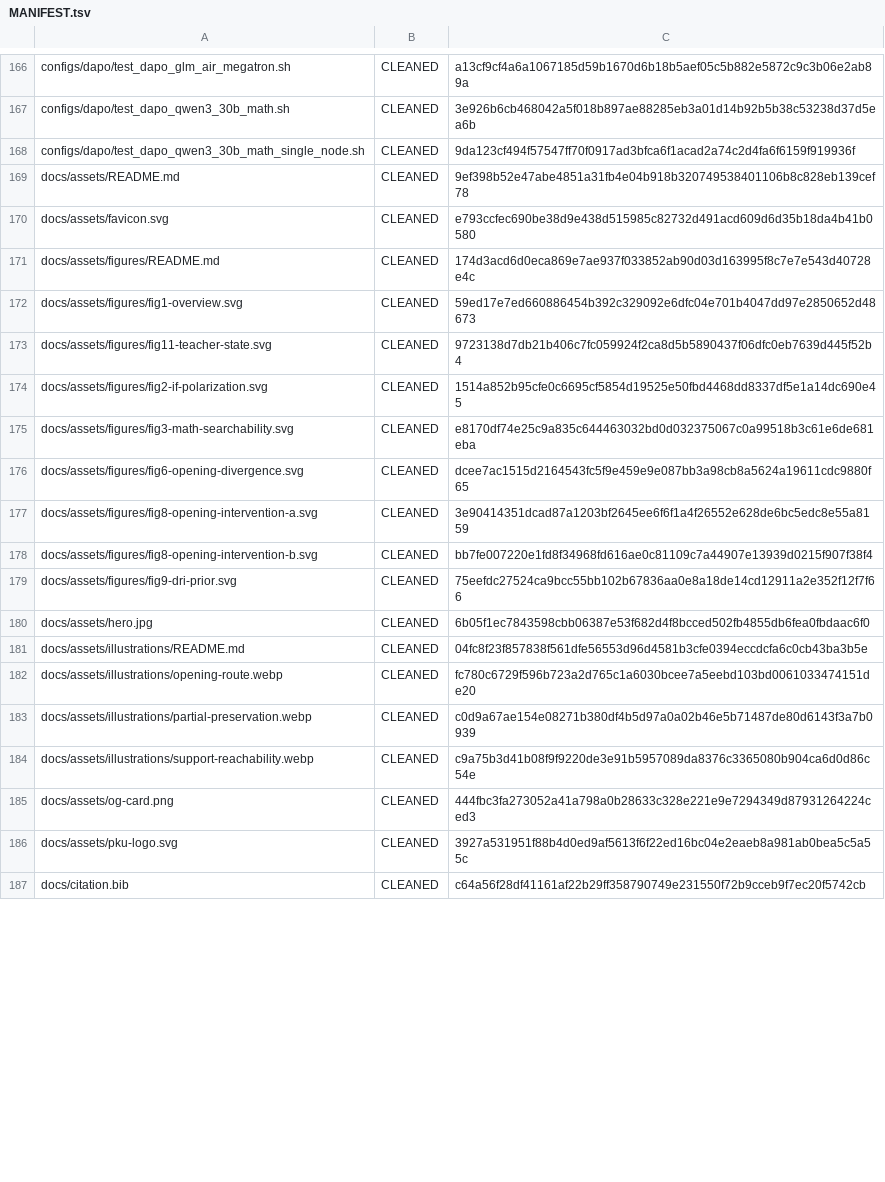
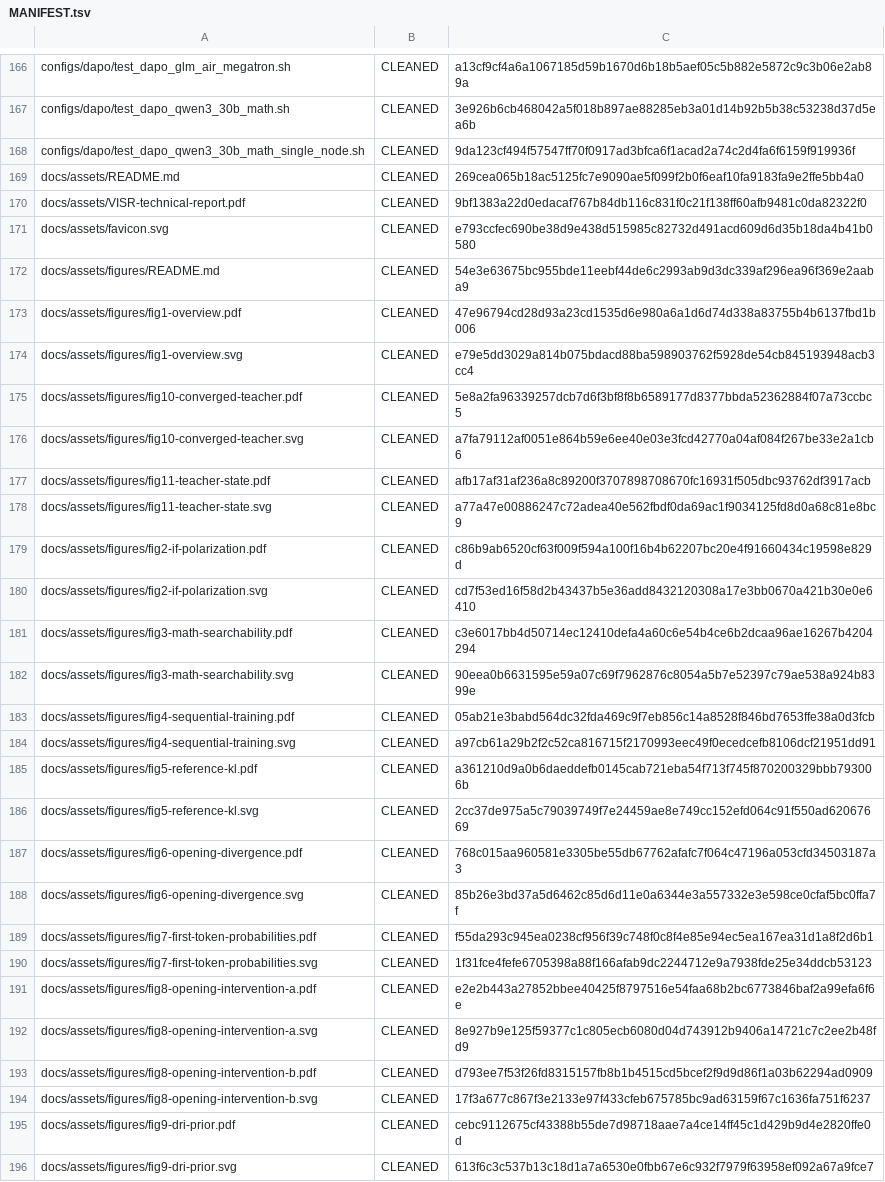
Before and after one commit to sylvain-wei/VISR, a TSV file: MANIFEST.tsv, drawn as a sheet; only a part is shown, gaps mark what is left out; the shorter side is filled out with more unchanged rows; the diff covers the shown part only.

Commit message:
Redesign VISR project page around five evidence-backed findings

```diff
--- a/MANIFEST.tsv
+++ b/MANIFEST.tsv
@@ -168,12 +168,29 @@ configs/dapo/test_dapo_qwen3_30b_math.sh	CLEANED	3e926b6cb468042a5f018b897ae8828
 configs/dapo/test_dapo_qwen3_30b_math_single_node.sh	CLEANED	9da123cf494f57547ff70f0917ad3bfca6f1acad2a74c2d4fa6f6159f919936f
-docs/assets/README.md	CLEANED	9ef398b52e47abe4851a31fb4e04b918b320749538401106b8c828eb139cef78
+docs/assets/README.md	CLEANED	269cea065b18ac5125fc7e9090ae5f099f2b0f6eaf10fa9183fa9e2ffe5bb4a0
+docs/assets/VISR-technical-report.pdf	CLEANED	9bf1383a22d0edacaf767b84db116c831f0c21f138ff60afb9481c0da82322f0
 docs/assets/favicon.svg	CLEANED	e793ccfec690be38d9e438d515985c82732d491acd609d6d35b18da4b41b0580
-docs/assets/figures/README.md	CLEANED	174d3acd6d0eca869e7ae937f033852ab90d03d163995f8c7e7e543d40728e4c
-docs/assets/figures/fig1-overview.svg	CLEANED	59ed17e7ed660886454b392c329092e6dfc04e701b4047dd97e2850652d48673
-docs/assets/figures/fig11-teacher-state.svg	CLEANED	9723138d7db21b406c7fc059924f2ca8d5b5890437f06dfc0eb7639d445f52b4
-docs/assets/figures/fig2-if-polarization.svg	CLEANED	1514a852b95cfe0c6695cf5854d19525e50fbd4468dd8337df5e1a14dc690e45
-docs/assets/figures/fig3-math-searchability.svg	CLEANED	e8170df74e25c9a835c644463032bd0d032375067c0a99518b3c61e6de681eba
-docs/assets/figures/fig6-opening-divergence.svg	CLEANED	dcee7ac1515d2164543fc5f9e459e9e087bb3a98cb8a5624a19611cdc9880f65
-docs/assets/figures/fig8-opening-intervention-a.svg	CLEANED	3e90414351dcad87a1203bf2645ee6f6f1a4f26552e628de6bc5edc8e55a8159
-docs/assets/figures/fig8-opening-intervention-b.svg	CLEANED	bb7fe007220e1fd8f34968fd616ae0c81109c7a44907e13939d0215f907f38f4
-docs/assets/figures/fig9-dri-prior.svg	CLEANED	75eefdc27524ca9bcc55bb102b67836aa0e8a18de14cd12911a2e352f12f7f66
+docs/assets/figures/README.md	CLEANED	54e3e63675bc955bde11eebf44de6c2993ab9d3dc339af296ea96f369e2aaba9
+docs/assets/figures/fig1-overview.pdf	CLEANED	47e96794cd28d93a23cd1535d6e980a6a1d6d74d338a83755b4b6137fbd1b006
+docs/assets/figures/fig1-overview.svg	CLEANED	e79e5dd3029a814b075bdacd88ba598903762f5928de54cb845193948acb3cc4
+docs/assets/figures/fig10-converged-teacher.pdf	CLEANED	5e8a2fa96339257dcb7d6f3bf8f8b6589177d8377bbda52362884f07a73ccbc5
+docs/assets/figures/fig10-converged-teacher.svg	CLEANED	a7fa79112af0051e864b59e6ee40e03e3fcd42770a04af084f267be33e2a1cb6
+docs/assets/figures/fig11-teacher-state.pdf	CLEANED	afb17af31af236a8c89200f3707898708670fc16931f505dbc93762df3917acb
+docs/assets/figures/fig11-teacher-state.svg	CLEANED	a77a47e00886247c72adea40e562fbdf0da69ac1f9034125fd8d0a68c81e8bc9
+docs/assets/figures/fig2-if-polarization.pdf	CLEANED	c86b9ab6520cf63f009f594a100f16b4b62207bc20e4f91660434c19598e829d
+docs/assets/figures/fig2-if-polarization.svg	CLEANED	cd7f53ed16f58d2b43437b5e36add8432120308a17e3bb0670a421b30e0e6410
+docs/assets/figures/fig3-math-searchability.pdf	CLEANED	c3e6017bb4d50714ec12410defa4a60c6e54b4ce6b2dcaa96ae16267b4204294
+docs/assets/figures/fig3-math-searchability.svg	CLEANED	90eea0b6631595e59a07c69f7962876c8054a5b7e52397c79ae538a924b8399e
+docs/assets/figures/fig4-sequential-training.pdf	CLEANED	05ab21e3babd564dc32fda469c9f7eb856c14a8528f846bd7653ffe38a0d3fcb
+docs/assets/figures/fig4-sequential-training.svg	CLEANED	a97cb61a29b2f2c52ca816715f2170993eec49f0ecedcefb8106dcf21951dd91
+docs/assets/figures/fig5-reference-kl.pdf	CLEANED	a361210d9a0b6daeddefb0145cab721eba54f713f745f870200329bbb793006b
+docs/assets/figures/fig5-reference-kl.svg	CLEANED	2cc37de975a5c79039749f7e24459ae8e749cc152efd064c91f550ad62067669
+docs/assets/figures/fig6-opening-divergence.pdf	CLEANED	768c015aa960581e3305be55db67762afafc7f064c47196a053cfd34503187a3
+docs/assets/figures/fig6-opening-divergence.svg	CLEANED	85b26e3bd37a5d6462c85d6d11e0a6344e3a557332e3e598ce0cfaf5bc0ffa7f
+docs/assets/figures/fig7-first-token-probabilities.pdf	CLEANED	f55da293c945ea0238cf956f39c748f0c8f4e85e94ec5ea167ea31d1a8f2d6b1
+docs/assets/figures/fig7-first-token-probabilities.svg	CLEANED	1f31fce4fefe6705398a88f166afab9dc2244712e9a7938fde25e34ddcb53123
+docs/assets/figures/fig8-opening-intervention-a.pdf	CLEANED	e2e2b443a27852bbee40425f8797516e54faa68b2bc6773846baf2a99efa6f6e
+docs/assets/figures/fig8-opening-intervention-a.svg	CLEANED	8e927b9e125f59377c1c805ecb6080d04d743912b9406a14721c7c2ee2b48fd9
+docs/assets/figures/fig8-opening-intervention-b.pdf	CLEANED	d793ee7f53f26fd8315157fb8b1b4515cd5bcef2f9d9d86f1a03b62294ad0909
+docs/assets/figures/fig8-opening-intervention-b.svg	CLEANED	17f3a677c867f3e2133e97f433cfeb675785bc9ad63159f67c1636fa751f6237
+docs/assets/figures/fig9-dri-prior.pdf	CLEANED	cebc9112675cf43388b55de7d98718aae7a4ce14ff45c1d429b9d4e2820ffe0d
+docs/assets/figures/fig9-dri-prior.svg	CLEANED	613f6c3c537b13c18d1a7a6530e0fbb67e6c932f7979f63958ef092a67a9fce7
```
Also changed, not shown: 10 added rows and 7 edited cells elsewhere in this file, 44 other files.
